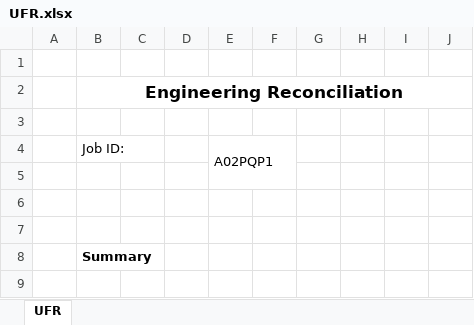
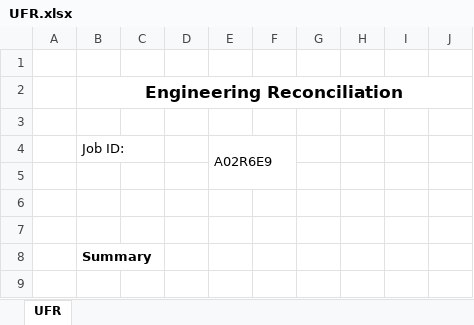
Before and after one commit to onir2024/SHR, an Excel workbook: UFR.xlsx, sheet UFR, drawn as a sheet; only a part is shown; values as stored, in another font and other column widths than the file's, no borders; the diff covers the shown part only; the diff names each change by its address in the sheet, - before the commit and + after, or states it on an @@ line.

```diff
--- a/UFR.xlsx (sheet UFR)
+++ b/UFR.xlsx (sheet UFR)
-E4: A02PQP1
+E4: A02R6E9
```
Also changed, not shown: 41 added rows, 75 removed rows and 2 edited cells elsewhere in this sheet.
